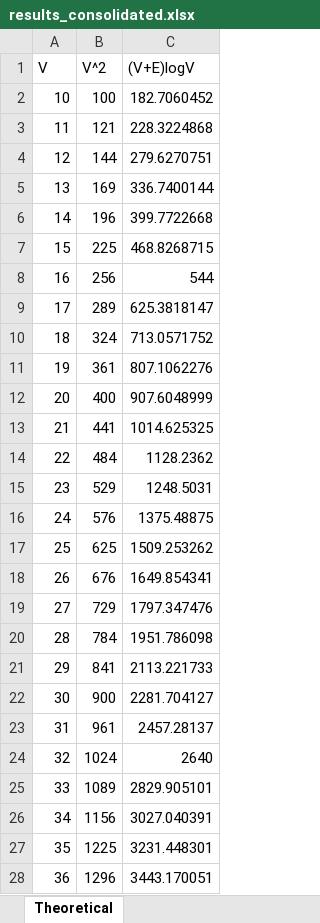
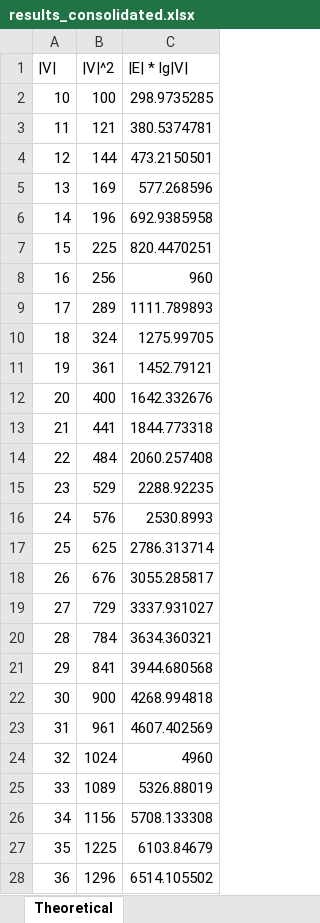
Before and after one commit to nicholasbay/SC2001-Projects, an Excel workbook: project_2/results_consolidated.xlsx, sheet Theoretical, drawn as a sheet; only a part is shown; values as stored, in another font and other column widths than the file's, no borders; charts and pictures not drawn; removed rows and columns are numbered as before the commit, all else as after; the diff covers the shown part only; the diff names each change by its address in the sheet, - before the commit and + after, or states it on an @@ line.

```diff
--- a/project_2/results_consolidated.xlsx (sheet Theoretical)
+++ b/project_2/results_consolidated.xlsx (sheet Theoretical)
-row 1: V | V^2 | (V+E)logV
+row 1: |V| | |V|^2 | |E| * lg|V
-C2: 182.7060452
+C2: 298.9735285
-C3: 228.3224868
+C3: 380.5374781
-C4: 279.6270751
+C4: 473.2150501
-C5: 336.7400144
+C5: 577.268596
-C6: 399.7722668
+C6: 692.9385958
-C7: 468.8268715
+C7: 820.4470251
-C8: 544
+C8: 960
-C9: 625.3818147
+C9: 1111.789893
-C10: 713.0571752
+C10: 1275.99705
-C11: 807.1062276
+C11: 1452.79121
-C12: 907.6048999
+C12: 1642.332676
-C13: 1014.625325
+C13: 1844.773318
-C14: 1128.2362
+C14: 2060.257408
-C15: 1248.5031
+C15: 2288.92235
-C16: 1375.48875
+C16: 2530.8993
-C17: 1509.253262
+C17: 2786.313714
-C18: 1649.854341
+C18: 3055.285817
-C19: 1797.347476
+C19: 3337.931027
-C20: 1951.786098
+C20: 3634.360321
-C21: 2113.221733
+C21: 3944.680568
-C22: 2281.704127
+C22: 4268.994818
-C23: 2457.28137
+C23: 4607.402569
-C24: 2640
+C24: 4960
-C25: 2829.905101
+C25: 5326.88019
-C26: 3027.040391
+C26: 5708.133308
-C27: 3231.448301
+C27: 6103.84679
-C28: 3443.170051
+C28: 6514.105502
```
Also changed, not shown: 964 edited cells elsewhere in this sheet, sheet results_SPARSE, sheet results_NEUTRAL, sheet results_DENSE, other sheet tabs, charts or pictures.
